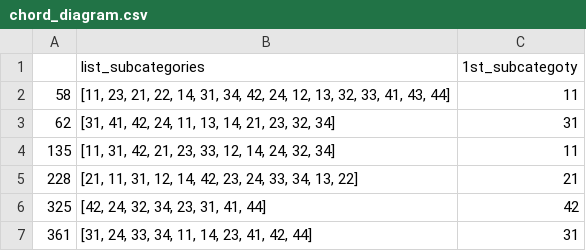
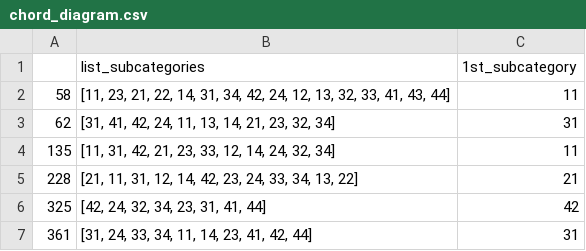
Before and after one commit to ohusiev/enercomm_h2020_categorisation, a CSV file: data/chord_diagram.csv, drawn as a sheet; only a part is shown.

```diff
--- a/data/chord_diagram.csv
+++ b/data/chord_diagram.csv
@@ -1,2 +1,2 @@
-,list_subcategories,1st_subcategoty
+,list_subcategories,1st_subcategory
 58,"[11, 23, 21, 22, 14, 31, 34, 42, 24, 12, 13, 32, 33, 41, 43, 44]",11
```
Also changed, not shown: data/main_cat.csv, 3 other files.
